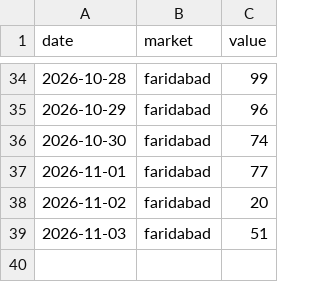
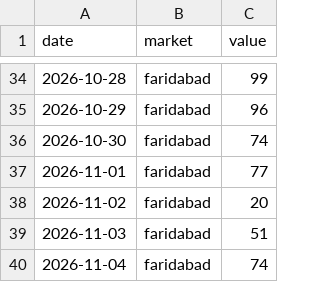
Before and after one commit to vaibhavkumar-WPDEV/predict-satta, a CSV file: data/raw/sattacom.csv, drawn as a sheet; only a part is shown, gaps mark what is left out; the diff names each change by its address in the sheet, - before the commit and + after, or states it on an @@ line.

```diff
--- a/data/raw/sattacom.csv
+++ b/data/raw/sattacom.csv
+row 40: 2026-11-04 | faridabad | 74
```
Also changed, not shown: 4 other files.
